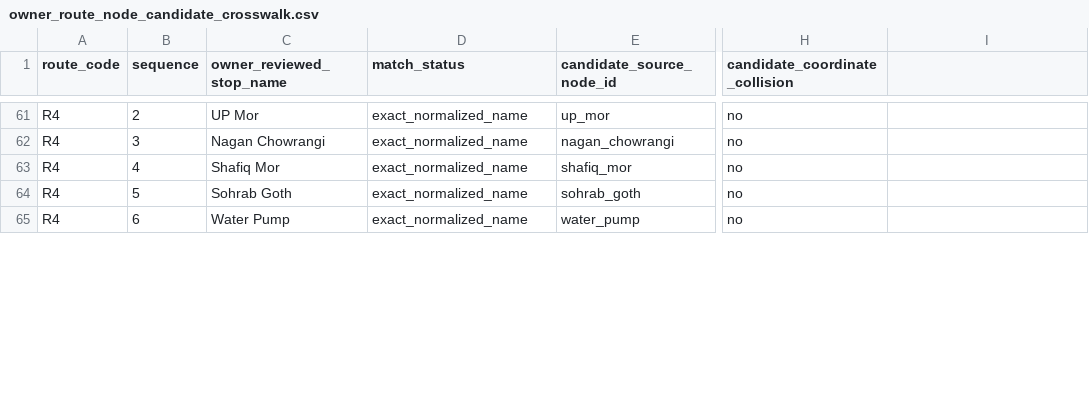
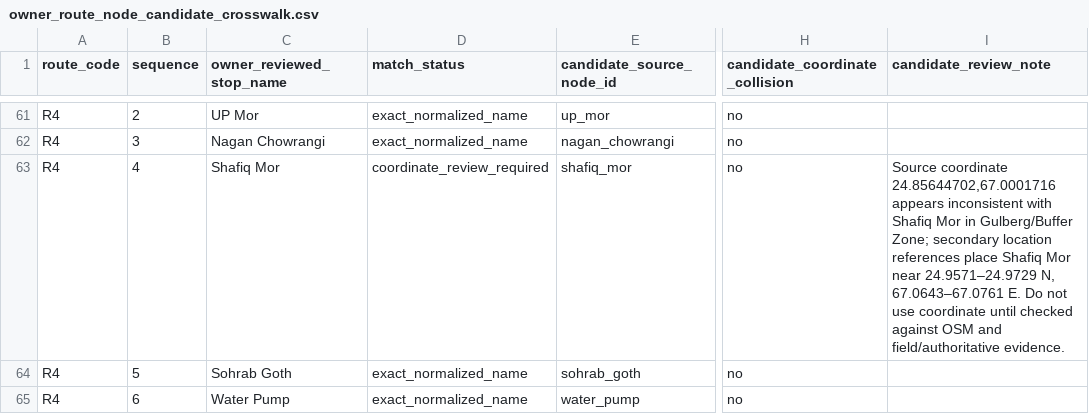
Before and after one commit to crystal-qazi/karachi-busses, a CSV file: data/research/owner_route_node_candidate_crosswalk.csv, drawn as a sheet; only a part is shown, gaps mark what is left out; the diff covers the shown part only; the diff names each change by its address in the sheet, - before the commit and + after, or states it on an @@ line.

Commit message:
research: flag ambiguous names and coordinate anomalies

```diff
--- a/data/research/owner_route_node_candidate_crosswalk.csv
+++ b/data/research/owner_route_node_candidate_crosswalk.csv
-I1: (empty)
+I1: candidate_review_note
-D63 (match_status): exact_normalized_name
+D63 (match_status): coordinate_review_required
-I63 (candidate_review_note): (empty)
+I63 (candidate_review_note): Source coordinate 24.85644702,67.0001716 appears inconsistent with Shafiq Mor in Gulberg/Buffer Zone; secondary location references place Shafiq Mor near 24.9571–24.9729 N, 67.0643–67.0761 E. Do not use coordinate until checked against OSM and field/authoritative evidence.
```
Also changed, not shown: 17 edited cells elsewhere in this file.
